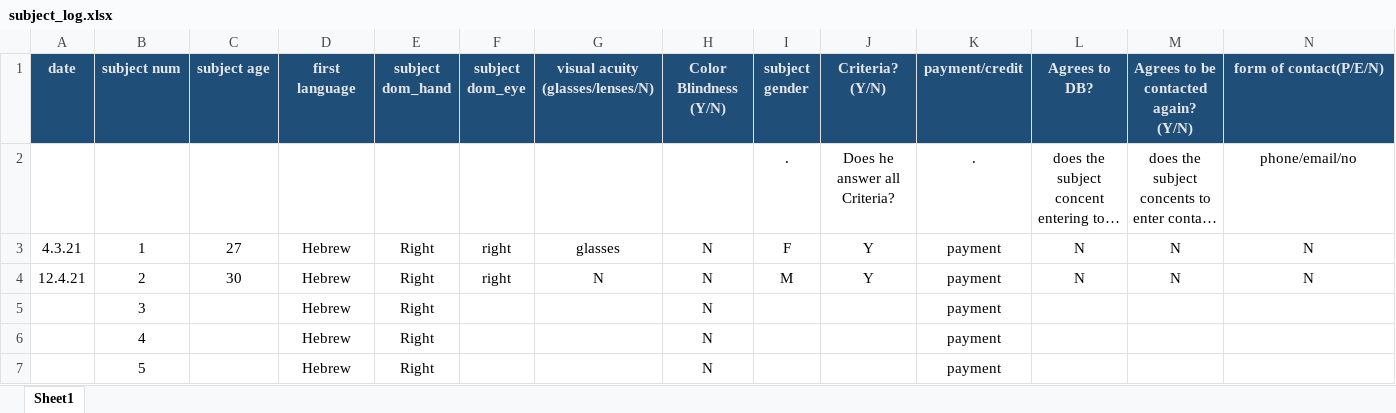
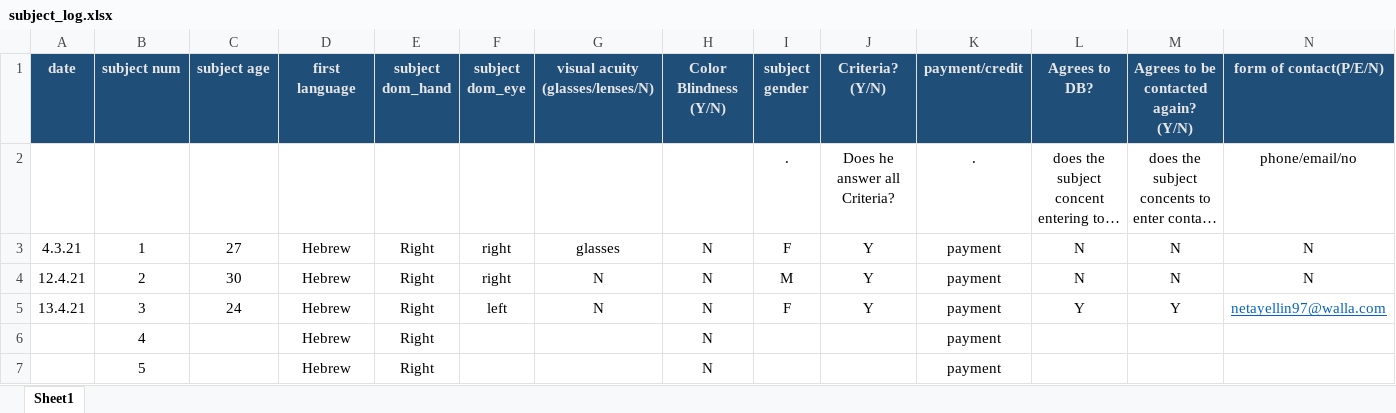
Before and after one commit to khenheller/subliminal_priming_w_motion_capture, an Excel workbook: experiment/subject_log.xlsx, sheet Sheet1, drawn as a sheet; only a part is shown; long unchanged cells end in …; values as stored, in another font and other column widths than the file's, no borders; the diff names each change by its address in the sheet, - before the commit and + after, or states it on an @@ line.

```diff
--- a/experiment/subject_log.xlsx (sheet Sheet1)
+++ b/experiment/subject_log.xlsx (sheet Sheet1)
-A5 (date): (empty)
+A5 (date): 13.4.21
-C5 (subject age): (empty)
+C5 (subject age): 24
-F5 (subject dom_eye): (empty)
+F5 (subject dom_eye): left
-G5 (visual acuity (glasses/lenses/N)): (empty)
+G5 (visual acuity (glasses/lenses/N)): N
-I5 (subject gender): (empty)
+I5 (subject gender): F
-J5 (Criteria? (Y/N)): (empty)
+J5 (Criteria? (Y/N)): Y
-L5 (Agrees to DB?): (empty)
+L5 (Agrees to DB?): Y
-M5: (empty)
+M5: Y
-N5 (form of contact(P/E/N)): (empty)
+N5 (form of contact(P/E/N)): netayellin97@walla.com
```
Also changed, not shown: 6 other files.
